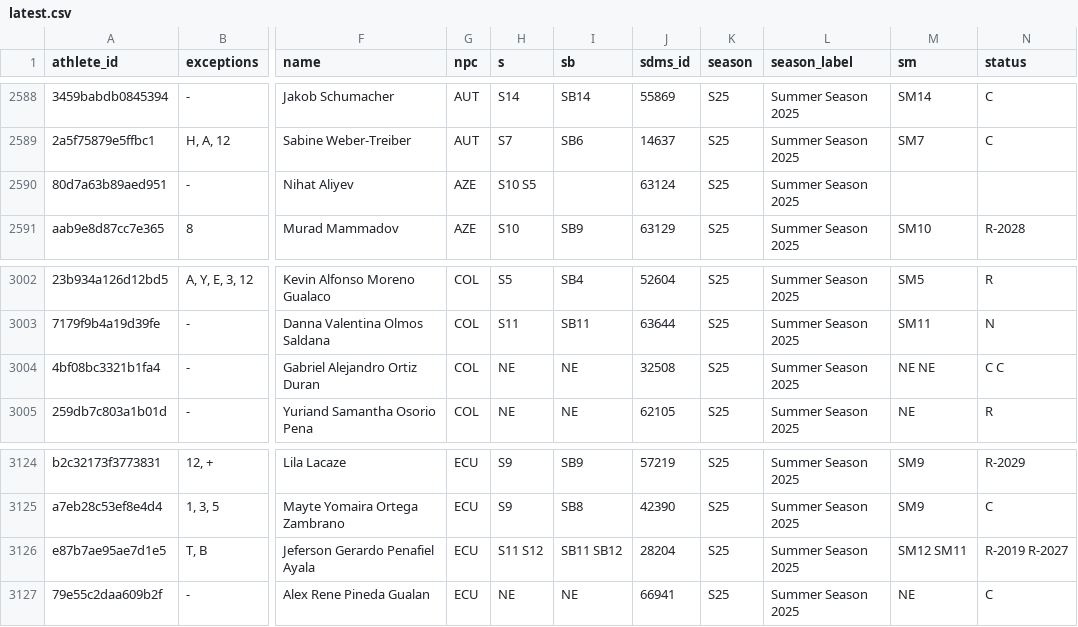
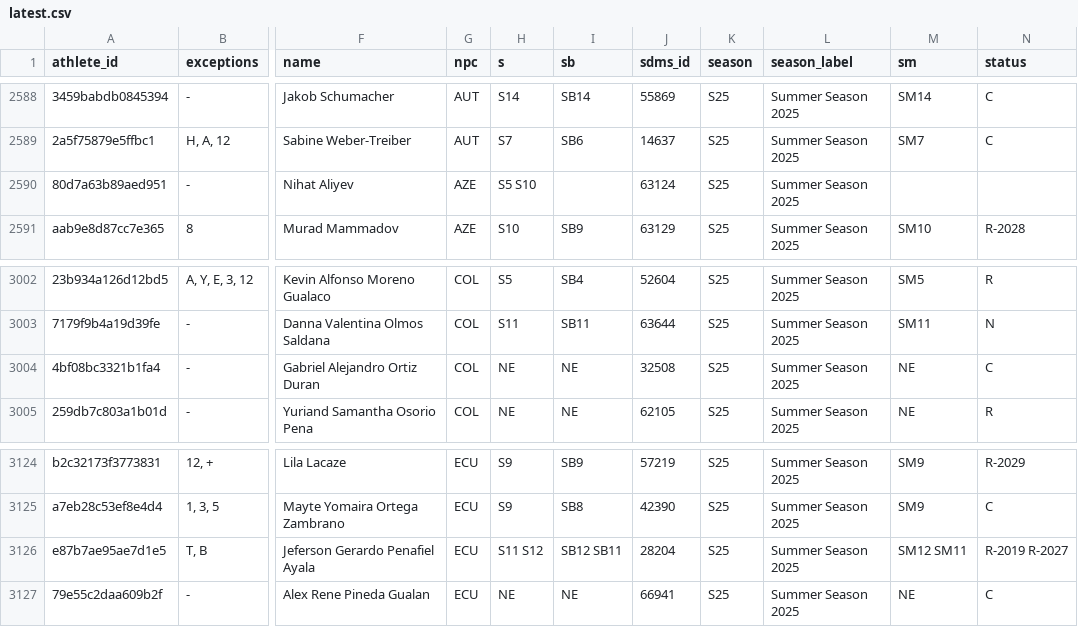
Before and after one commit to OpenWaterXT/1, a CSV file: data/latest.csv, drawn as a sheet; only a part is shown, gaps mark what is left out; the diff names each change by its address in the sheet, - before the commit and + after, or states it on an @@ line.

```diff
--- a/data/latest.csv
+++ b/data/latest.csv
-H2590 (s): S10 S5
+H2590 (s): S5 S10
-M3004 (sm): NE NE
+M3004 (sm): NE
-N3004 (status): C C
+N3004 (status): C
-I3126 (sb): SB11 SB12
+I3126 (sb): SB12 SB11
```
Also changed, not shown: data/seasons/S25.csv, 3 other files.
